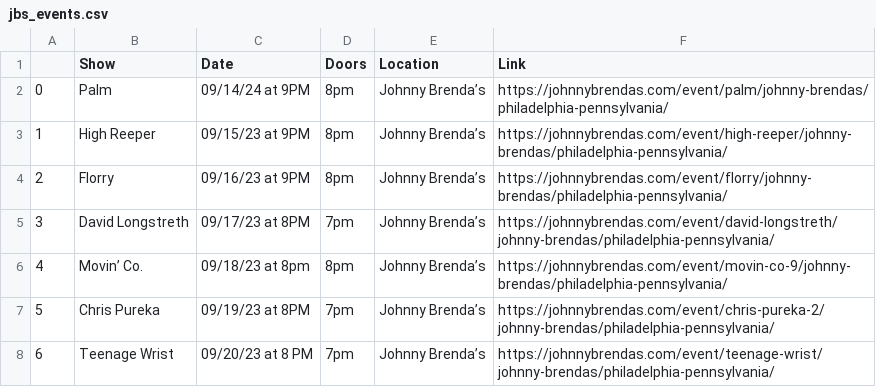
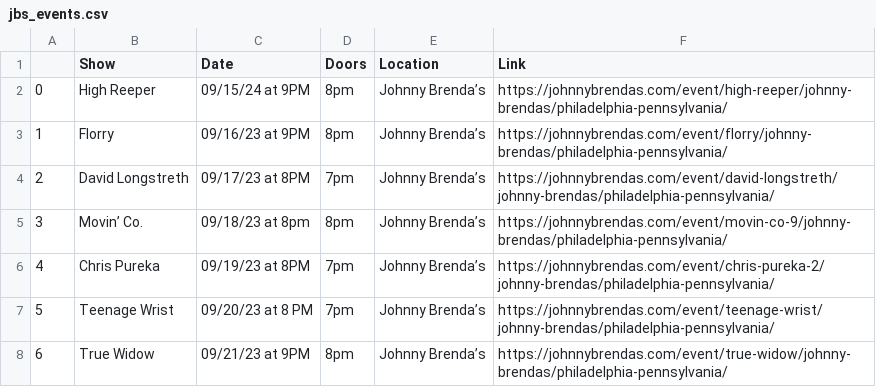
Before and after one commit to amandakreider/Concert-Calendars, a CSV file: csv/jbs_events.csv, drawn as a sheet; only a part is shown; the shorter side is filled out with more unchanged rows; removed rows and columns are numbered as before the commit, all else as after; the diff names each change by its address in the sheet, - before the commit and + after, or states it on an @@ line.

Commit message:
Update Johnny Brenda's calendar

```diff
--- a/csv/jbs_events.csv
+++ b/csv/jbs_events.csv
-row 2: 0 | Palm | 09/14/24 at 9PM | 8pm | Johnny Brenda’s | https://johnnybrendas.com/event/palm/johnny-brendas/philadelphia-pennsylvania/
@@ column A renumbered from row 2 down @@
-C2 (Date): 09/15/23 at 9PM
+C2 (Date): 09/15/24 at 9PM
```
Also changed, not shown: 1 other file.
